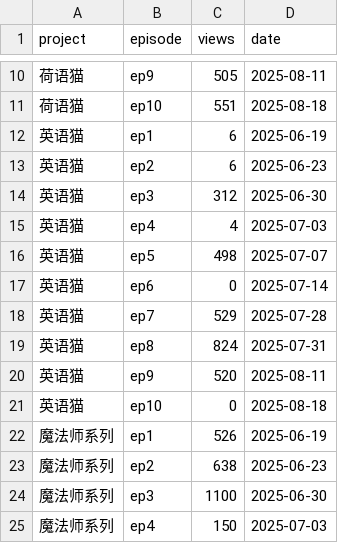
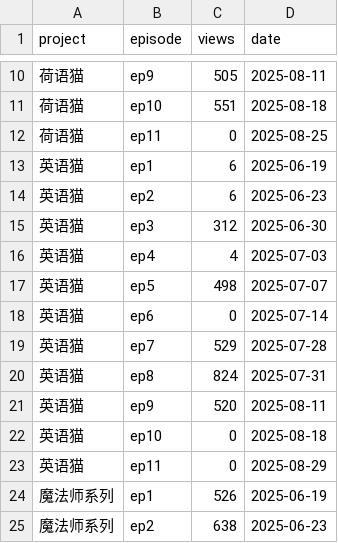
Before and after one commit to cheerzhang/view-tracker, a CSV file: data.csv, drawn as a sheet; only a part is shown, gaps mark what is left out; the shorter side is filled out with more unchanged rows.

Commit message:
Update data.csv

```diff
--- a/data.csv
+++ b/data.csv
@@ -11,2 +11,3 @@ project,episode,views,date
 荷语猫,ep10,551,2025-08-18
+荷语猫,ep11,0,2025-08-25
 英语猫,ep1,6,2025-06-19
@@ -21,2 +22,3 @@ project,episode,views,date
 英语猫,ep10,0,2025-08-18
+英语猫,ep11,0,2025-08-29
 魔法师系列,ep1,526,2025-06-19
```
